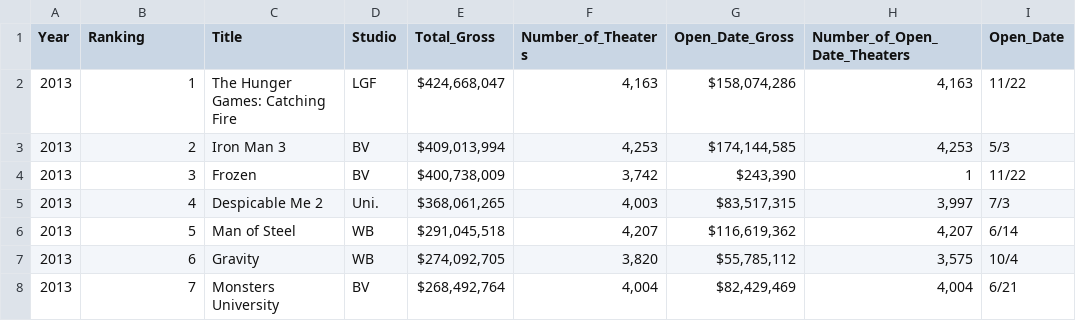
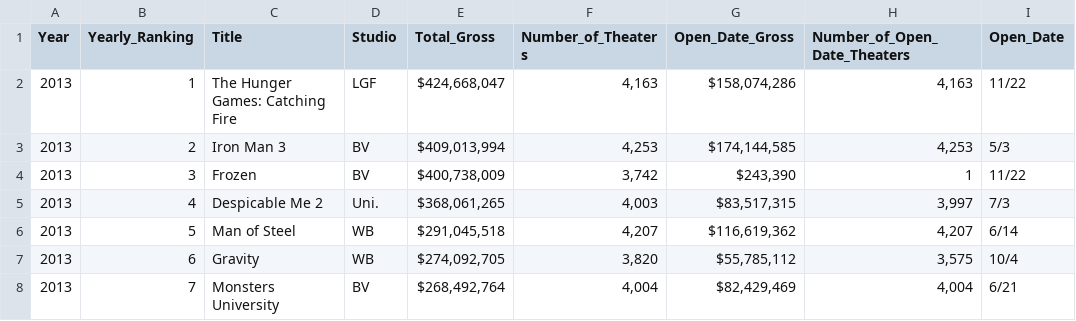
Before and after one commit to b02303005/b02303005_Practice1, a CSV file: Boxoffice_Crawling/BoxofficeDF.csv, drawn as a sheet; only a part is shown; the diff names each change by its address in the sheet, - before the commit and + after, or states it on an @@ line.

```diff
--- a/Boxoffice_Crawling/BoxofficeDF.csv
+++ b/Boxoffice_Crawling/BoxofficeDF.csv
-B1: Ranking
+B1: Yearly_Ranking
```
Also changed, not shown: 1 other file.
